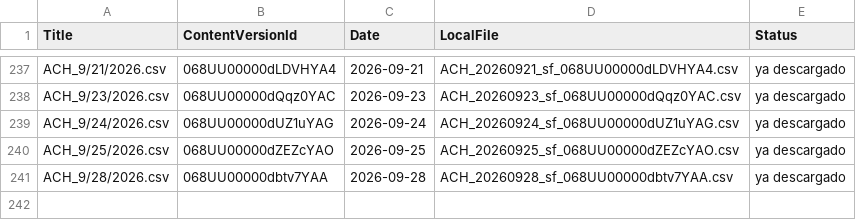
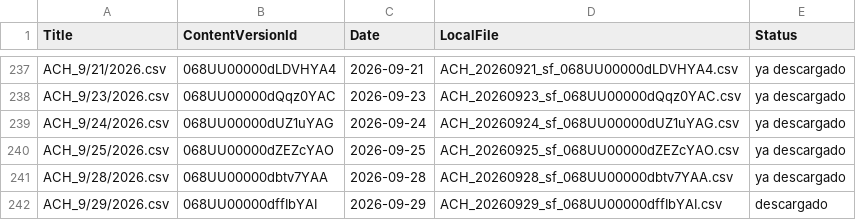
Before and after one commit to calopezp/SCRIPTS_LCS_2025, a CSV file: COLLECTIONS/ACH_REPORTADOS/sf_files/_manifest.csv, drawn as a sheet; only a part is shown, gaps mark what is left out.

```diff
--- a/COLLECTIONS/ACH_REPORTADOS/sf_files/_manifest.csv
+++ b/COLLECTIONS/ACH_REPORTADOS/sf_files/_manifest.csv
@@ -241 +241,2 @@ ACH_9/25/2026.csv,068UU00000dZEZcYAO,2026-09-25,ACH_20260925_sf_068UU00000dZEZcY
 ACH_9/28/2026.csv,068UU00000dbtv7YAA,2026-09-28,ACH_20260928_sf_068UU00000dbtv7YAA.csv,ya descargado
+ACH_9/29/2026.csv,068UU00000dffIbYAI,2026-09-29,ACH_20260929_sf_068UU00000dffIbYAI.csv,descargado
```
Also changed, not shown: COLLECTIONS/index/collections_index.csv, COLLECTIONS/index/returns_index.csv, 7 other files.
